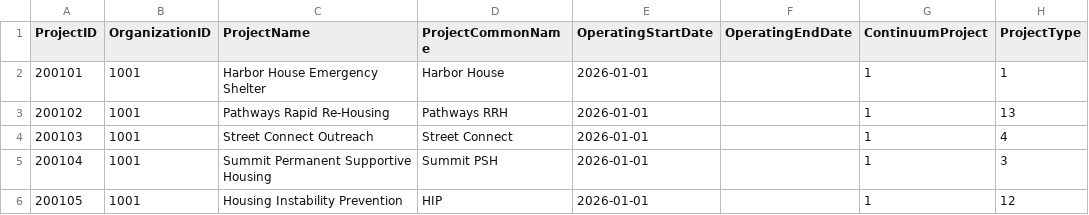
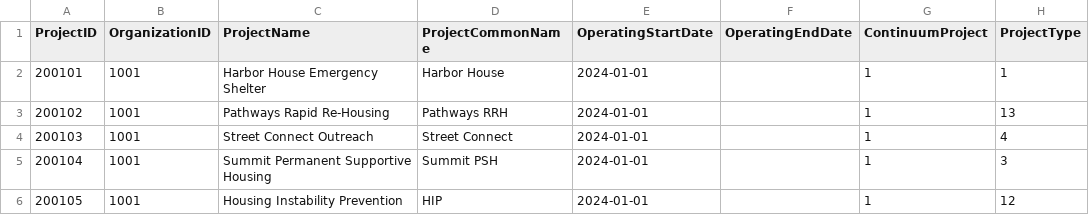
Before and after one commit to oliverandcode/synthetic-hmis-exports, a CSV file: mock_datasets/HUD-2026/minimal/Project.csv, drawn as a sheet; only a part is shown; the diff names each change by its address in the sheet, - before the commit and + after, or states it on an @@ line.

Commit message:
changed OperatingStartDate for all projects to 2024-01-01 and updated project profiles with operational details including this one

```diff
--- a/mock_datasets/HUD-2026/minimal/Project.csv
+++ b/mock_datasets/HUD-2026/minimal/Project.csv
-E2:E6 (OperatingStartDate): 2026-01-01
+E2:E6 (OperatingStartDate): 2024-01-01
```
Also changed, not shown: 1 other file.
